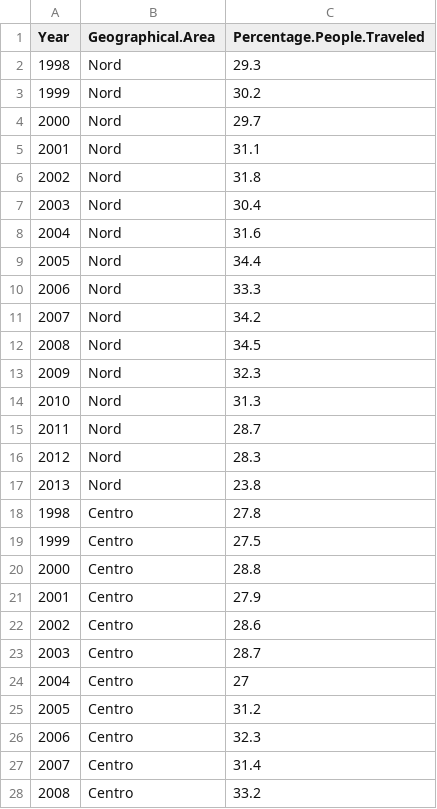
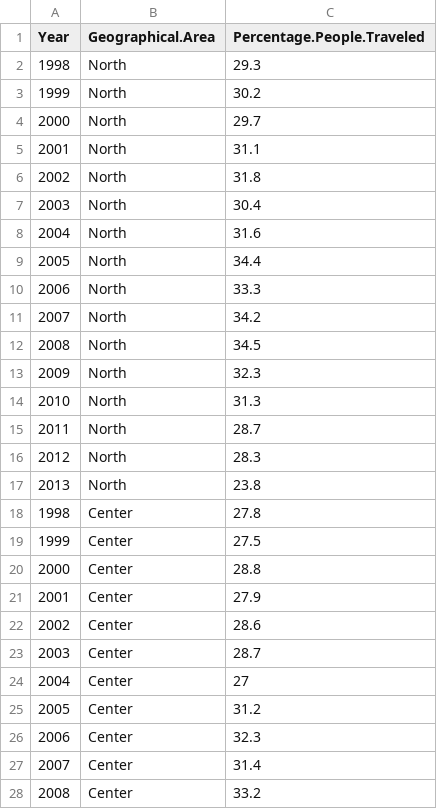
Before and after one commit to eferos93/data_visualisation_project, a CSV file: processed_data/3.historical_data_1998_2013_year_avg_per_geographical_area.csv, drawn as a sheet; only a part is shown; the diff covers the shown part only.

Commit message:
fix

```diff
--- a/processed_data/3.historical_data_1998_2013_year_avg_per_geographical_area.csv
+++ b/processed_data/3.historical_data_1998_2013_year_avg_per_geographical_area.csv
@@ -1,28 +1,28 @@
 "Year","Geographical.Area","Percentage.People.Traveled"
-1998,"Nord",29.3
-1999,"Nord",30.2
-2000,"Nord",29.7
-2001,"Nord",31.1
-2002,"Nord",31.8
-2003,"Nord",30.4
-2004,"Nord",31.6
-2005,"Nord",34.4
-2006,"Nord",33.3
-2007,"Nord",34.2
-2008,"Nord",34.5
-2009,"Nord",32.3
-2010,"Nord",31.3
-2011,"Nord",28.7
-2012,"Nord",28.3
-2013,"Nord",23.8
-1998,"Centro",27.8
-1999,"Centro",27.5
-2000,"Centro",28.8
-2001,"Centro",27.9
-2002,"Centro",28.6
-2003,"Centro",28.7
-2004,"Centro",27
-2005,"Centro",31.2
-2006,"Centro",32.3
-2007,"Centro",31.4
-2008,"Centro",33.2
+1998,"North",29.3
+1999,"North",30.2
+2000,"North",29.7
+2001,"North",31.1
+2002,"North",31.8
+2003,"North",30.4
+2004,"North",31.6
+2005,"North",34.4
+2006,"North",33.3
+2007,"North",34.2
+2008,"North",34.5
+2009,"North",32.3
+2010,"North",31.3
+2011,"North",28.7
+2012,"North",28.3
+2013,"North",23.8
+1998,"Center",27.8
+1999,"Center",27.5
+2000,"Center",28.8
+2001,"Center",27.9
+2002,"Center",28.6
+2003,"Center",28.7
+2004,"Center",27
+2005,"Center",31.2
+2006,"Center",32.3
+2007,"Center",31.4
+2008,"Center",33.2
```
Also changed, not shown: 21 edited cells elsewhere in this file.
